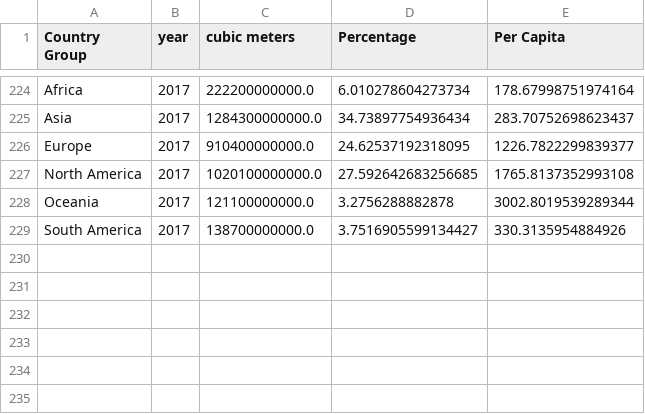
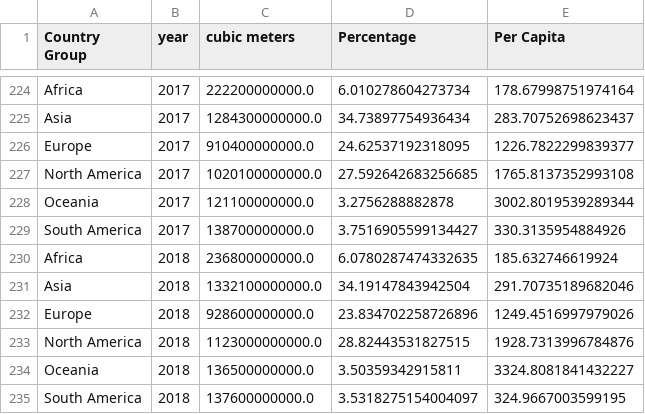
Before and after one commit to RPGroup-PBoC/human_impacts, a CSV file: data/energy/EIA_global_energy_consumption/processed/EIA_NatGasProduction.csv, drawn as a sheet; only a part is shown, gaps mark what is left out.

```diff
--- a/data/energy/EIA_global_energy_consumption/processed/EIA_NatGasProduction.csv
+++ b/data/energy/EIA_global_energy_consumption/processed/EIA_NatGasProduction.csv
@@ -229 +229,7 @@ Oceania,2017,121100000000.0,3.2756288882878,3002.8019539289344
 South America,2017,138700000000.0,3.7516905599134427,330.3135954884926
+Africa,2018,236800000000.0,6.0780287474332635,185.632746619924
+Asia,2018,1332100000000.0,34.19147843942504,291.70735189682046
+Europe,2018,928600000000.0,23.834702258726896,1249.4516997979026
+North America,2018,1123000000000.0,28.82443531827515,1928.7313996784876
+Oceania,2018,136500000000.0,3.50359342915811,3324.8081841432227
+South America,2018,137600000000.0,3.5318275154004097,324.9667003599195
```
Also changed, not shown: data/energy/EIA_global_energy_consumption/processed/EIA_NatGasProduction_totals.csv, 2 other files.
